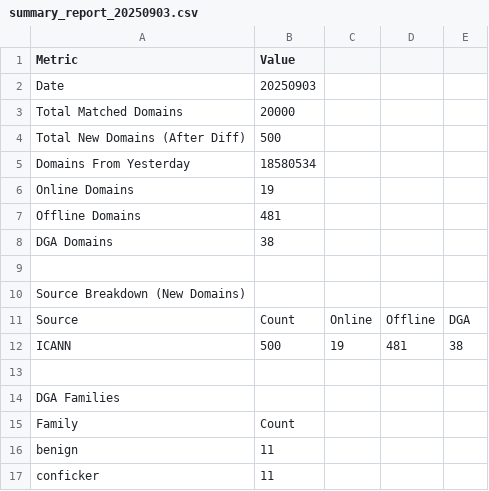
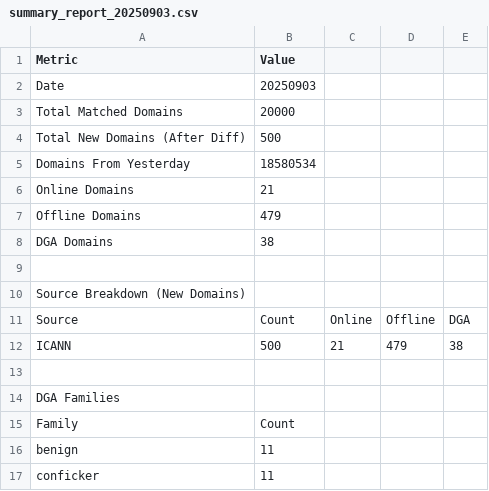
Before and after one commit to cyberteamgroups/domains, a CSV file: 2025-09-03/summary_report_20250903.csv, drawn as a sheet; only a part is shown.

Commit message:
Update report summary_report_20250903.csv for 2025-09-03

```diff
--- a/2025-09-03/summary_report_20250903.csv
+++ b/2025-09-03/summary_report_20250903.csv
@@ -5,4 +5,4 @@ Total New Domains (After Diff),500
 Domains From Yesterday,18580534
-Online Domains,19
-Offline Domains,481
+Online Domains,21
+Offline Domains,479
 DGA Domains,38
@@ -11,3 +11,3 @@ Source Breakdown (New Domains)
 Source,Count,Online,Offline,DGA
-ICANN,500,19,481,38
+ICANN,500,21,479,38
 
```
